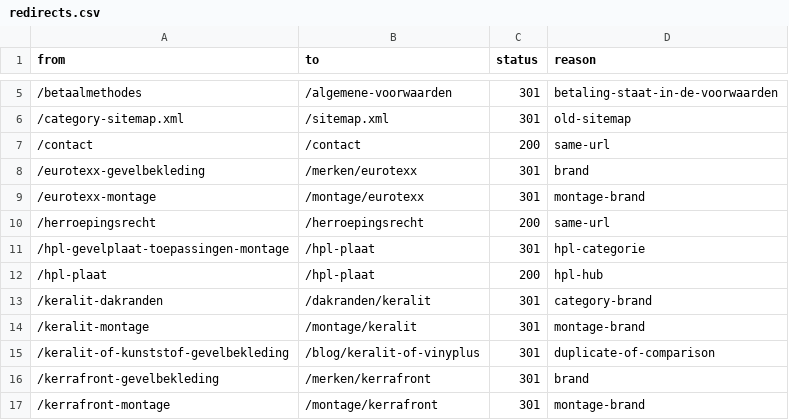
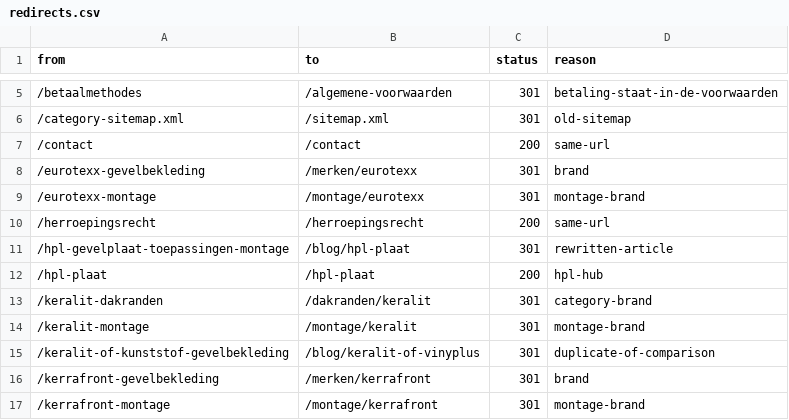
Before and after one commit to RubenPouw/kunststof-gevel-website, a CSV file: data/seo/redirects.csv, drawn as a sheet; only a part is shown, gaps mark what is left out.

```diff
--- a/data/seo/redirects.csv
+++ b/data/seo/redirects.csv
@@ -10,3 +10,3 @@ from,to,status,reason
 /herroepingsrecht,/herroepingsrecht,200,same-url
-/hpl-gevelplaat-toepassingen-montage,/hpl-plaat,301,hpl-categorie
+/hpl-gevelplaat-toepassingen-montage,/blog/hpl-plaat,301,rewritten-article
 /hpl-plaat,/hpl-plaat,200,hpl-hub
```
Also changed, not shown: docs/redirectkaart.csv, 2 other files.
